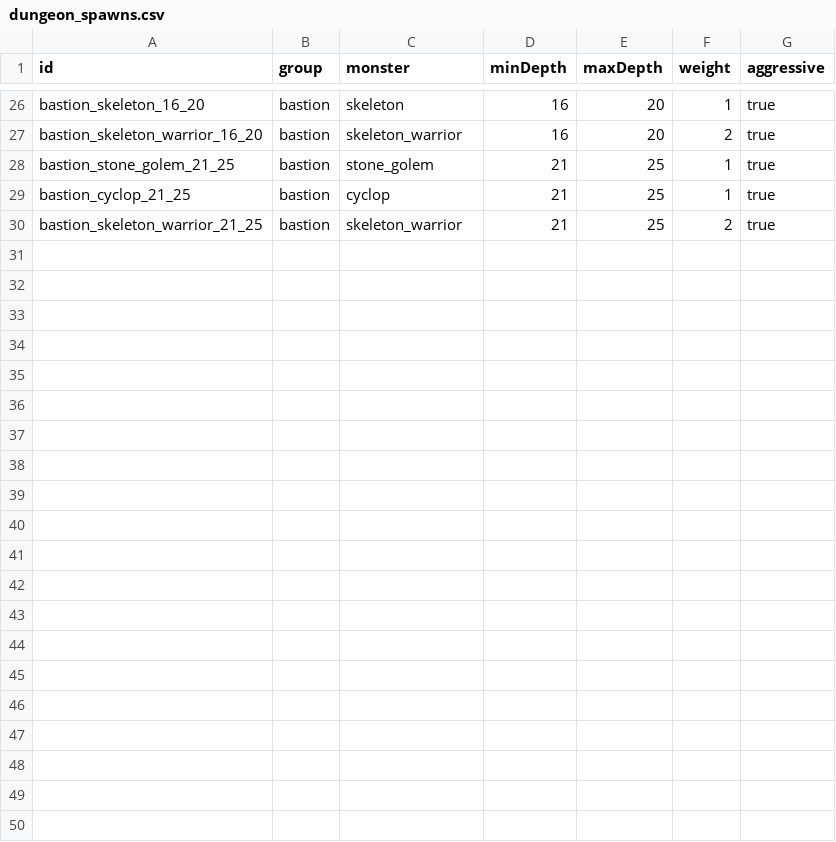
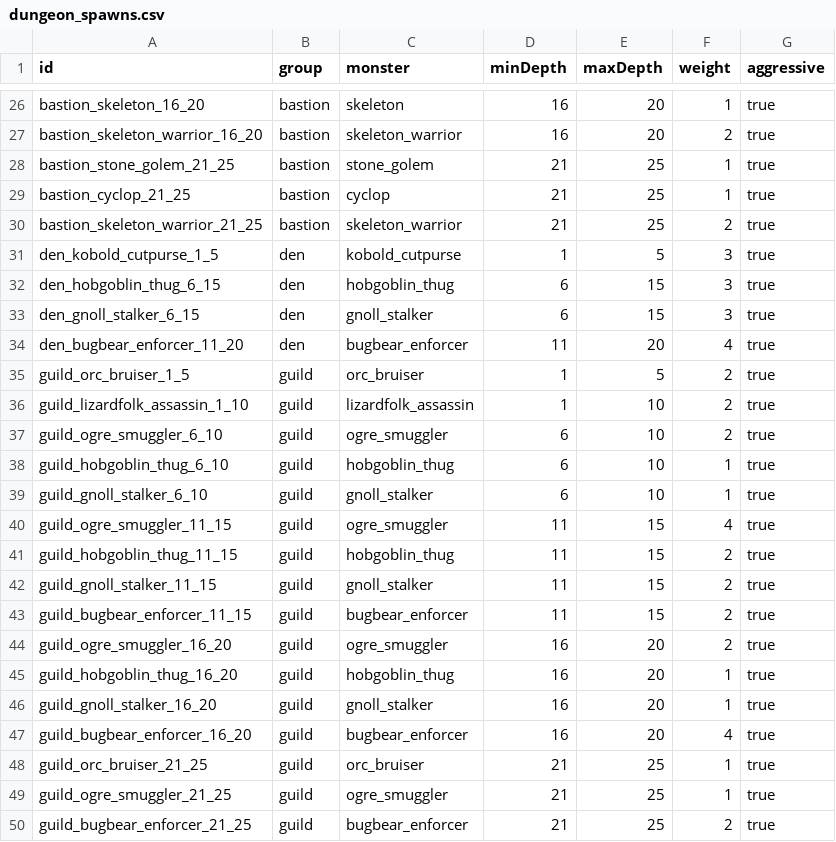
Before and after one commit to OpenMMO-Agent-UI/openmmo-agent-wiki, a CSV file: src/data/game/dungeon_spawns.csv, drawn as a sheet; only a part is shown, gaps mark what is left out.

```diff
--- a/src/data/game/dungeon_spawns.csv
+++ b/src/data/game/dungeon_spawns.csv
@@ -30 +30,21 @@ bastion_cyclop_21_25,bastion,cyclop,21,25,1,true
 bastion_skeleton_warrior_21_25,bastion,skeleton_warrior,21,25,2,true
+den_kobold_cutpurse_1_5,den,kobold_cutpurse,1,5,3,true
+den_hobgoblin_thug_6_15,den,hobgoblin_thug,6,15,3,true
+den_gnoll_stalker_6_15,den,gnoll_stalker,6,15,3,true
+den_bugbear_enforcer_11_20,den,bugbear_enforcer,11,20,4,true
+guild_orc_bruiser_1_5,guild,orc_bruiser,1,5,2,true
+guild_lizardfolk_assassin_1_10,guild,lizardfolk_assassin,1,10,2,true
+guild_ogre_smuggler_6_10,guild,ogre_smuggler,6,10,2,true
+guild_hobgoblin_thug_6_10,guild,hobgoblin_thug,6,10,1,true
+guild_gnoll_stalker_6_10,guild,gnoll_stalker,6,10,1,true
+guild_ogre_smuggler_11_15,guild,ogre_smuggler,11,15,4,true
+guild_hobgoblin_thug_11_15,guild,hobgoblin_thug,11,15,2,true
+guild_gnoll_stalker_11_15,guild,gnoll_stalker,11,15,2,true
+guild_bugbear_enforcer_11_15,guild,bugbear_enforcer,11,15,2,true
+guild_ogre_smuggler_16_20,guild,ogre_smuggler,16,20,2,true
+guild_hobgoblin_thug_16_20,guild,hobgoblin_thug,16,20,1,true
+guild_gnoll_stalker_16_20,guild,gnoll_stalker,16,20,1,true
+guild_bugbear_enforcer_16_20,guild,bugbear_enforcer,16,20,4,true
+guild_orc_bruiser_21_25,guild,orc_bruiser,21,25,1,true
+guild_ogre_smuggler_21_25,guild,ogre_smuggler,21,25,1,true
+guild_bugbear_enforcer_21_25,guild,bugbear_enforcer,21,25,2,true
```
Also changed, not shown: src/data/game/dungeons.csv, src/data/game/items.csv, 17 other files.
